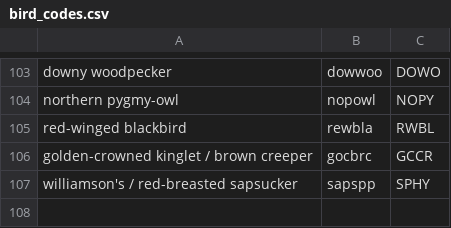
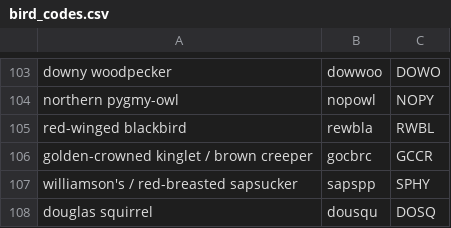
Before and after one commit to calacademy-research/COMB, a CSV file: paper_assets/python/caples_data/data/bird_codes.csv, drawn as a sheet; only a part is shown, gaps mark what is left out; the diff names each change by its address in the sheet, - before the commit and + after, or states it on an @@ line.

```diff
--- a/paper_assets/python/caples_data/data/bird_codes.csv
+++ b/paper_assets/python/caples_data/data/bird_codes.csv
+row 108: douglas squirrel | dousqu | DOSQ
```
Also changed, not shown: 3 other files.
